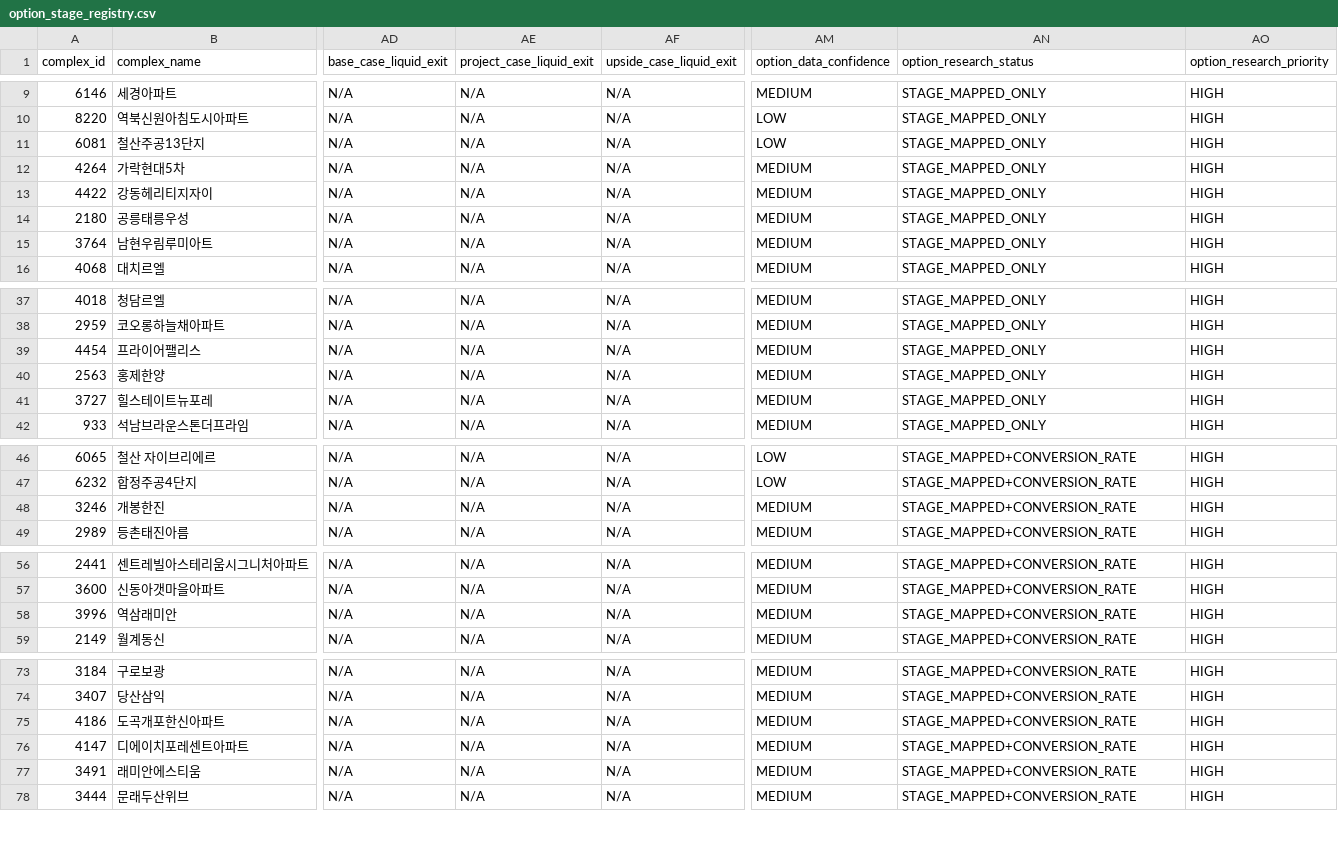
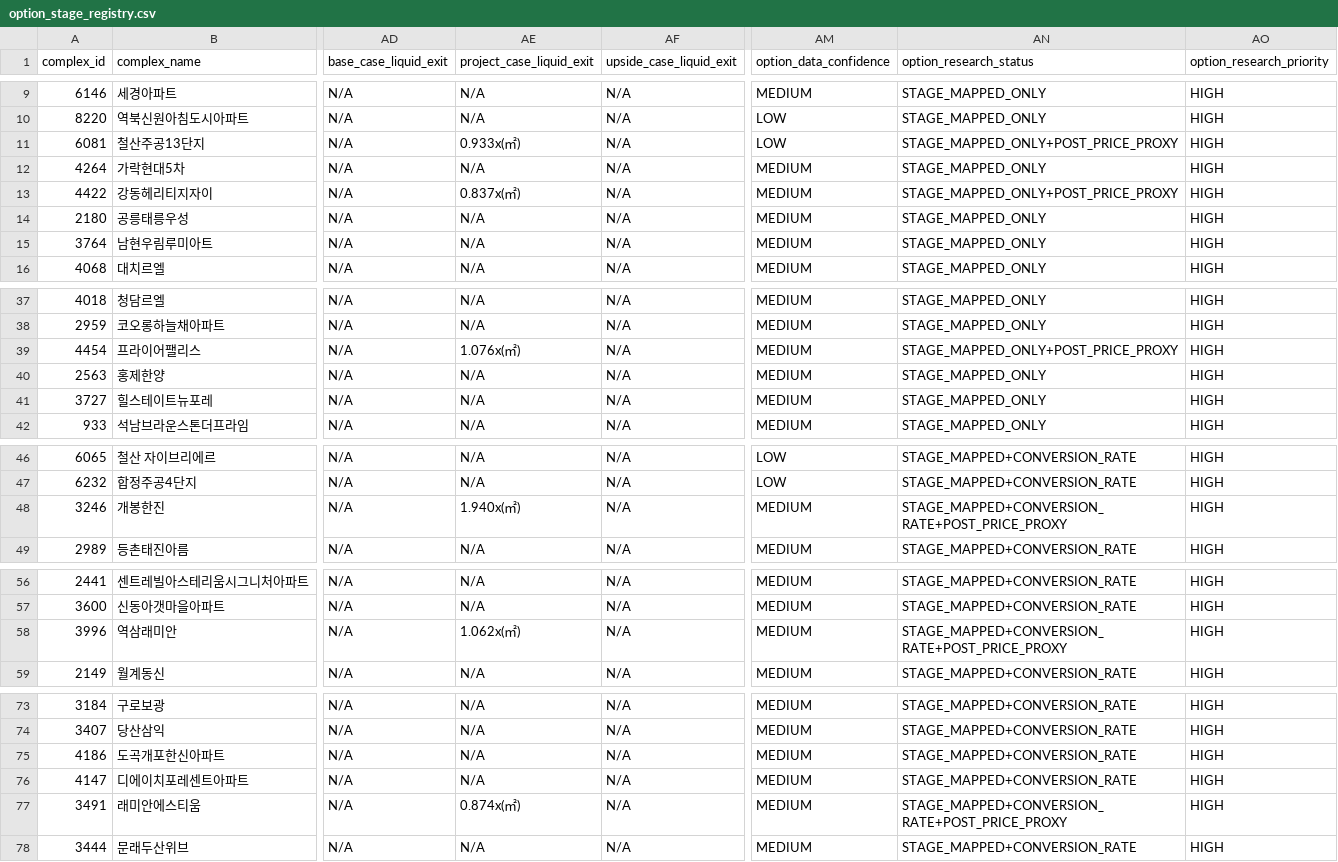
Before and after one commit to jongin7942/land-invest-analyzer, a CSV file: rules/option_stage_registry.csv, drawn as a sheet; only a part is shown, gaps mark what is left out; the diff covers the shown part only; the diff names each change by its address in the sheet, - before the commit and + after, or states it on an @@ line.

```diff
--- a/rules/option_stage_registry.csv
+++ b/rules/option_stage_registry.csv
-AE11 (project_case_liquid_exit): N/A
+AE11 (project_case_liquid_exit): 0.933x(㎡)
-AN11 (option_research_status): STAGE_MAPPED_ONLY
+AN11 (option_research_status): STAGE_MAPPED_ONLY+POST_PRICE_PROXY
-AE13 (project_case_liquid_exit): N/A
+AE13 (project_case_liquid_exit): 0.837x(㎡)
-AN13 (option_research_status): STAGE_MAPPED_ONLY
+AN13 (option_research_status): STAGE_MAPPED_ONLY+POST_PRICE_PROXY
-AE39 (project_case_liquid_exit): N/A
+AE39 (project_case_liquid_exit): 1.076x(㎡)
-AN39 (option_research_status): STAGE_MAPPED_ONLY
+AN39 (option_research_status): STAGE_MAPPED_ONLY+POST_PRICE_PROXY
-AE48 (project_case_liquid_exit): N/A
+AE48 (project_case_liquid_exit): 1.940x(㎡)
-AN48 (option_research_status): STAGE_MAPPED+CONVERSION_RATE
+AN48 (option_research_status): STAGE_MAPPED+CONVERSION_RATE+POST_PRICE_PROXY
-AE58 (project_case_liquid_exit): N/A
+AE58 (project_case_liquid_exit): 1.062x(㎡)
-AN58 (option_research_status): STAGE_MAPPED+CONVERSION_RATE
+AN58 (option_research_status): STAGE_MAPPED+CONVERSION_RATE+POST_PRICE_PROXY
-AE77 (project_case_liquid_exit): N/A
+AE77 (project_case_liquid_exit): 0.874x(㎡)
-AN77 (option_research_status): STAGE_MAPPED+CONVERSION_RATE
+AN77 (option_research_status): STAGE_MAPPED+CONVERSION_RATE+POST_PRICE_PROXY
```
Also changed, not shown: 10 edited cells elsewhere in this file, 2 other files.
